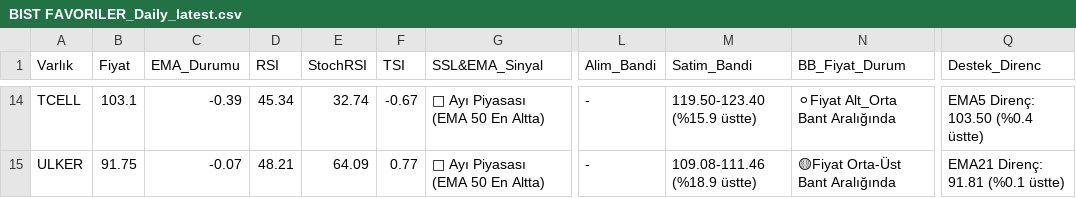
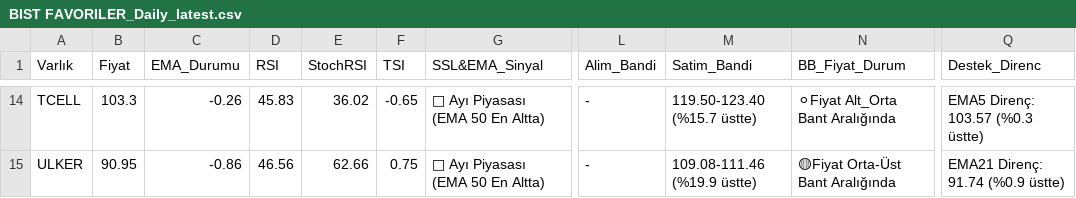
Before and after one commit to Enesaksan/financial_analysis, a CSV file: raporlar/BIST FAVORILER_Daily_latest.csv, drawn as a sheet; only a part is shown, gaps mark what is left out; the diff covers the shown part only; the diff names each change by its address in the sheet, - before the commit and + after, or states it on an @@ line.

```diff
--- a/raporlar/BIST FAVORILER_Daily_latest.csv
+++ b/raporlar/BIST FAVORILER_Daily_latest.csv
-B14 (Fiyat): 103.1
+B14 (Fiyat): 103.3
-C14 (EMA_Durumu): -0.39
+C14 (EMA_Durumu): -0.26
-D14 (RSI): 45.34
+D14 (RSI): 45.83
-E14 (StochRSI): 32.74
+E14 (StochRSI): 36.02
-F14 (TSI): -0.67
+F14 (TSI): -0.65
-M14 (Satim_Bandi): 119.50-123.40 (%15.9 üstte)
+M14 (Satim_Bandi): 119.50-123.40 (%15.7 üstte)
-Q14 (Destek_Direnc): EMA5 Direnç: 103.50 (%0.4 üstte)
+Q14 (Destek_Direnc): EMA5 Direnç: 103.57 (%0.3 üstte)
-B15 (Fiyat): 91.75
+B15 (Fiyat): 90.95
-C15 (EMA_Durumu): -0.07
+C15 (EMA_Durumu): -0.86
-D15 (RSI): 48.21
+D15 (RSI): 46.56
-E15 (StochRSI): 64.09
+E15 (StochRSI): 62.66
-F15 (TSI): 0.77
+F15 (TSI): 0.75
-M15 (Satim_Bandi): 109.08-111.46 (%18.9 üstte)
+M15 (Satim_Bandi): 109.08-111.46 (%19.9 üstte)
-Q15 (Destek_Direnc): EMA21 Direnç: 91.81 (%0.1 üstte)
+Q15 (Destek_Direnc): EMA21 Direnç: 91.74 (%0.9 üstte)
```
Also changed, not shown: 89 edited cells elsewhere in this file, raporlar/ABD_Daily_latest.csv, raporlar/BIST_BIST_TUM_Daily_latest.csv, 9 other files.
